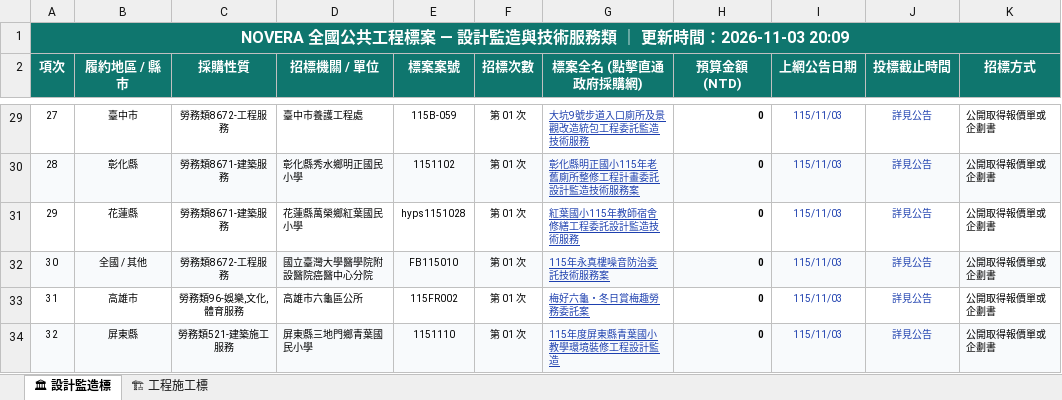
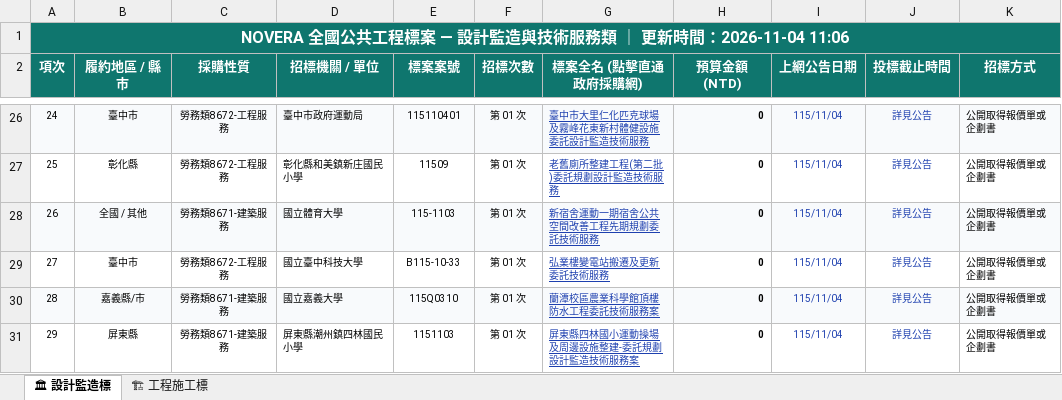
Before and after one commit to gardenai0222-a11y/gardenai0222-a11y.github.io, an Excel workbook: tenders_today.xlsx, sheet 🏛 設計監造標, drawn as a sheet; only a part is shown, gaps mark what is left out; values as stored, in another font and other column widths than the file's, no borders; removed rows and columns are numbered as before the commit, all else as after; the diff covers the shown part only; the diff names each change by its address in the sheet, - before the commit and + after, or states it on an @@ line.

```diff
--- a/tenders_today.xlsx (sheet 🏛 設計監造標)
+++ b/tenders_today.xlsx (sheet 🏛 設計監造標)
@@ column A (項次) renumbered between rows 1 and 31 @@
-A26:K26 fill: none
+A26:K26 fill: #F8FAFC
-D26 (招標機關 / 單位): 臺中市養護工程處
+D26 (招標機關 / 單位): 臺中市政府運動局
-E26 (標案案號): 115B-059
+E26 (標案案號): 115110401
-G26 (標案全名 (點擊直通政府採購網)): 大坑9號步道入口廁所及景觀改造統包工程委託監造技術服務
+G26 (標案全名 (點擊直通政府採購網)): 臺中市大里仁化匹克球場及霧峰花東新村體健設施委託設計監造技術服務
-I26:I27 (上網公告日期): 115/11/03
+I26:I27 (上網公告日期): 115/11/04
-A27:K27 fill: #F8FAFC
+A27:K27 fill: none
-C27 (採購性質): 勞務類8671-建築服務
+C27 (採購性質): 勞務類8672-工程服務
-D27 (招標機關 / 單位): 彰化縣秀水鄉明正國民小學
+D27 (招標機關 / 單位): 彰化縣和美鎮新庄國民小學
-E27 (標案案號): 1151102
+E27 (標案案號): 11509
-G27 (標案全名 (點擊直通政府採購網)): 彰化縣明正國小115年老舊廁所整修工程計畫委託設計監造技術服務案
+G27 (標案全名 (點擊直通政府採購網)): 老舊廁所整建工程(第二批)委託規劃設計監造技術服務
-row 31: 29 | 花蓮縣 | 勞務類8671-建築服務 | 花蓮縣萬榮鄉紅葉國民小學 | hyps1151028 | 第 01 次 | 紅葉國小115年教師宿舍修繕工程委託設計監造技術服務 | 0 | 115/11/03 | 詳見公告 | 公開取得報價單或企劃書
-C28 (採購性質): 勞務類8672-工程服務
+C28 (採購性質): 勞務類8671-建築服務
-D28 (招標機關 / 單位): 國立臺灣大學醫學院附設醫院癌醫中心分院
+D28 (招標機關 / 單位): 國立體育大學
-E28 (標案案號): FB115010
+E28 (標案案號): 115-1103
-G28 (標案全名 (點擊直通政府採購網)): 115年永真樓噪音防治委託技術服務案
+G28 (標案全名 (點擊直通政府採購網)): 新宿舍運動一期宿舍公共空間改善工程先期規劃委託技術服務
-I28 (上網公告日期): 115/11/03
+I28 (上網公告日期): 115/11/04
+row 29: 27 | 臺中市 | 勞務類8672-工程服務 | 國立臺中科技大學 | B115-10-33 | 第 01 次 | 弘業樓變電站搬遷及更新委託技術服務 | 0 | 115/11/04 | 詳見公告 | 公開取得報價單或企劃書
-A30:K30 fill: none
+A30:K30 fill: #F8FAFC
-B30 (履約地區 / 縣市): 高雄市
+B30 (履約地區 / 縣市): 嘉義縣/市
-C30 (採購性質): 勞務類96-娛樂,文化,體育服務
+C30 (採購性質): 勞務類8671-建築服務
-D30 (招標機關 / 單位): 高雄市六龜區公所
+D30 (招標機關 / 單位): 國立嘉義大學
-E30 (標案案號): 115FR002
+E30 (標案案號): 115Q0310
-G30 (標案全名 (點擊直通政府採購網)): 梅好六龜・冬日賞梅趣勞務委託案
+G30 (標案全名 (點擊直通政府採購網)): 蘭潭校區農業科學館頂樓防水工程委託技術服務案
-I30:I31 (上網公告日期): 115/11/03
+I30:I31 (上網公告日期): 115/11/04
-A31:K31 fill: #F8FAFC
+A31:K31 fill: none
-C31 (採購性質): 勞務類521-建築施工服務
+C31 (採購性質): 勞務類8671-建築服務
-D31 (招標機關 / 單位): 屏東縣三地門鄉青葉國民小學
+D31 (招標機關 / 單位): 屏東縣潮州鎮四林國民小學
-E31 (標案案號): 1151110
+E31 (標案案號): 1151103
-G31 (標案全名 (點擊直通政府採購網)): 115年度屏東縣青葉國小教學環境裝修工程設計監造
+G31 (標案全名 (點擊直通政府採購網)): 屏東縣四林國小運動操場及周邊設施整建-委託規劃設計監造技術服務案
```
Also changed, not shown: other rows of this sheet, sheet 🏗 工程施工標, 今日政府電子採購網.xlsx, 2 other files.
